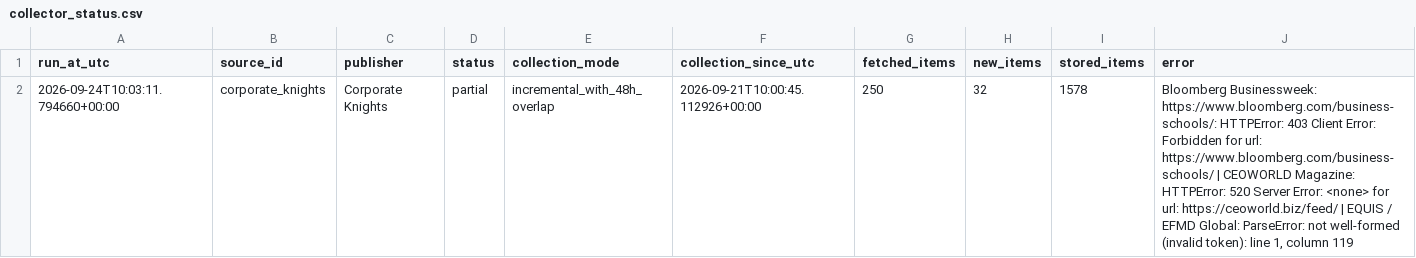
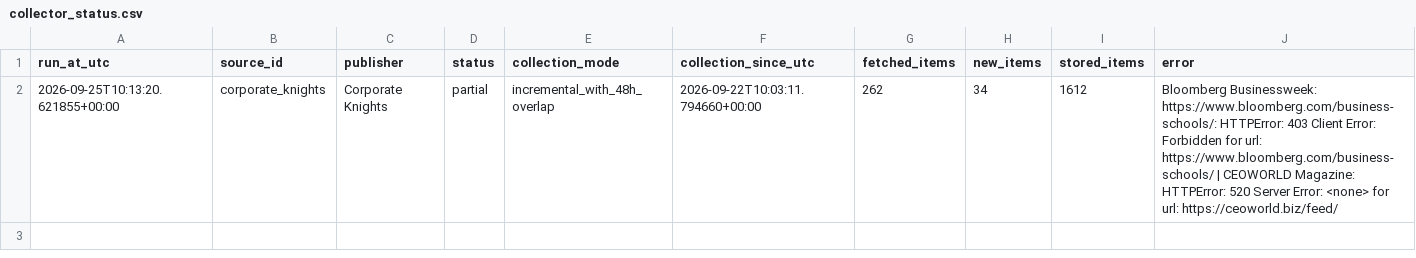
Before and after one commit to olgagaffarova/ESMT_newsflow, a CSV file: data/collector_status.csv, drawn as a sheet.

```diff
--- a/data/collector_status.csv
+++ b/data/collector_status.csv
@@ -1,2 +1,2 @@
 run_at_utc,source_id,publisher,status,collection_mode,collection_since_utc,fetched_items,new_items,stored_items,error
-2026-09-24T10:03:11.794660+00:00,corporate_knights,Corporate Knights,partial,incremental_with_48h_overlap,2026-09-21T10:00:45.112926+00:00,250,32,1578,"Bloomberg Businessweek: https://www.bloomberg.com/business-schools/: HTTPError: 403 Client Error: Forbidden for url: https://www.bloomberg.com/business-schools/ | CEOWORLD Magazine: HTTPError: 520 Server Error: <none> for url: https://ceoworld.biz/feed/ | EQUIS / EFMD Global: ParseError: not well-formed (invalid token): line 1, column 119"
+2026-09-25T10:13:20.621855+00:00,corporate_knights,Corporate Knights,partial,incremental_with_48h_overlap,2026-09-22T10:03:11.794660+00:00,262,34,1612,Bloomberg Businessweek: https://www.bloomberg.com/business-schools/: HTTPError: 403 Client Error: Forbidden for url: https://www.bloomberg.com/business-schools/ | CEOWORLD Magazine: HTTPError: 520 Server Error: <none> for url: https://ceoworld.biz/feed/
```
Also changed, not shown: 2 other files.
